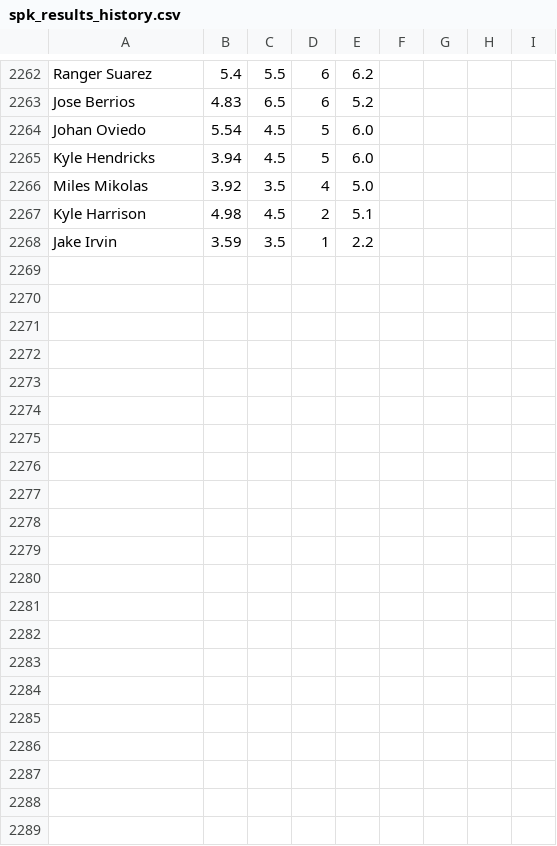
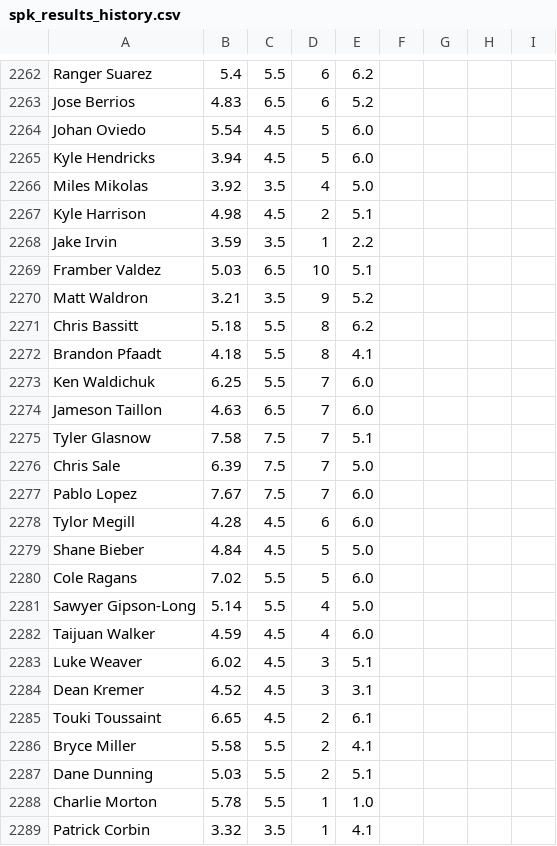
Before and after one commit to amaizehayes/sp-k-prediction-app, a CSV file: output/spk_results_history.csv, drawn as a sheet; only a part is shown, gaps mark what is left out.

```diff
--- a/output/spk_results_history.csv
+++ b/output/spk_results_history.csv
@@ -2268 +2268,22 @@ Kyle Harrison,4.98,4.5,2,5.1
 Jake Irvin,3.59,3.5,1,2.2
+Framber Valdez,5.03,6.5,10,5.1
+Matt Waldron,3.21,3.5,9,5.2
+Chris Bassitt,5.18,5.5,8,6.2
+Brandon Pfaadt,4.18,5.5,8,4.1
+Ken Waldichuk,6.25,5.5,7,6.0
+Jameson Taillon,4.63,6.5,7,6.0
+Tyler Glasnow,7.58,7.5,7,5.1
+Chris Sale,6.39,7.5,7,5.0
+Pablo Lopez,7.67,7.5,7,6.0
+Tylor Megill,4.28,4.5,6,6.0
+Shane Bieber,4.84,4.5,5,5.0
+Cole Ragans,7.02,5.5,5,6.0
+Sawyer Gipson-Long,5.14,5.5,4,5.0
+Taijuan Walker,4.59,4.5,4,6.0
+Luke Weaver,6.02,4.5,3,5.1
+Dean Kremer,4.52,4.5,3,3.1
+Touki Toussaint,6.65,4.5,2,6.1
+Bryce Miller,5.58,5.5,2,4.1
+Dane Dunning,5.03,5.5,2,5.1
+Charlie Morton,5.78,5.5,1,1.0
+Patrick Corbin,3.32,3.5,1,4.1
```
Also changed, not shown: output/sp_log_2023.csv, spk_yesterday_results.csv.
